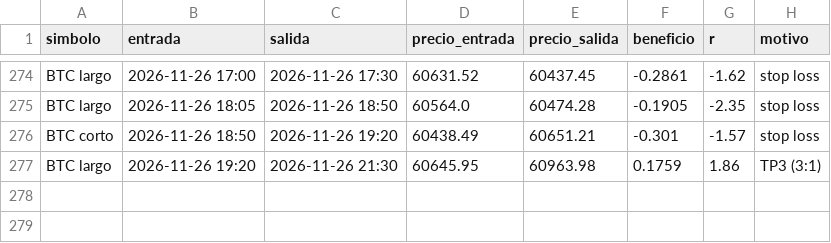
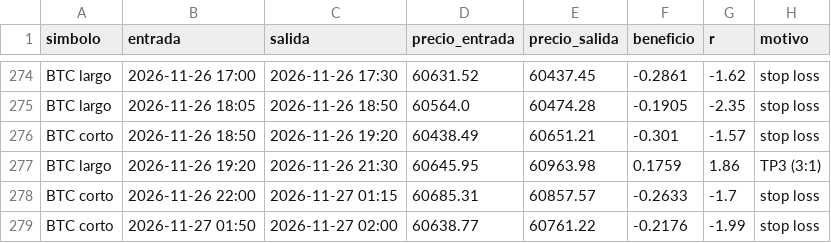
Before and after one commit to KUbikGamerYT/bots-trading, a CSV file: operaciones_loco.csv, drawn as a sheet; only a part is shown, gaps mark what is left out.

```diff
--- a/operaciones_loco.csv
+++ b/operaciones_loco.csv
@@ -277 +277,3 @@ BTC corto,2026-11-26 18:50,2026-11-26 19:20,60438.49,60651.21,-0.301,-1.57,stop
 BTC largo,2026-11-26 19:20,2026-11-26 21:30,60645.95,60963.98,0.1759,1.86,TP3 (3:1)
+BTC corto,2026-11-26 22:00,2026-11-27 01:15,60685.31,60857.57,-0.2633,-1.7,stop loss
+BTC corto,2026-11-27 01:50,2026-11-27 02:00,60638.77,60761.22,-0.2176,-1.99,stop loss
```
Also changed, not shown: capital_ftmo.csv, capital_loco.csv, 19 other files.
